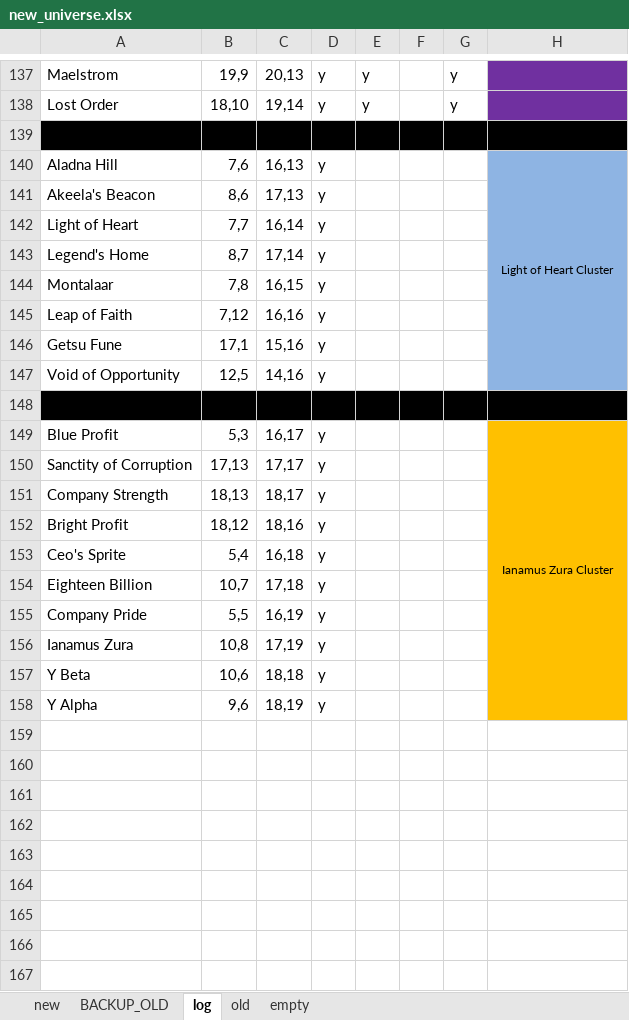
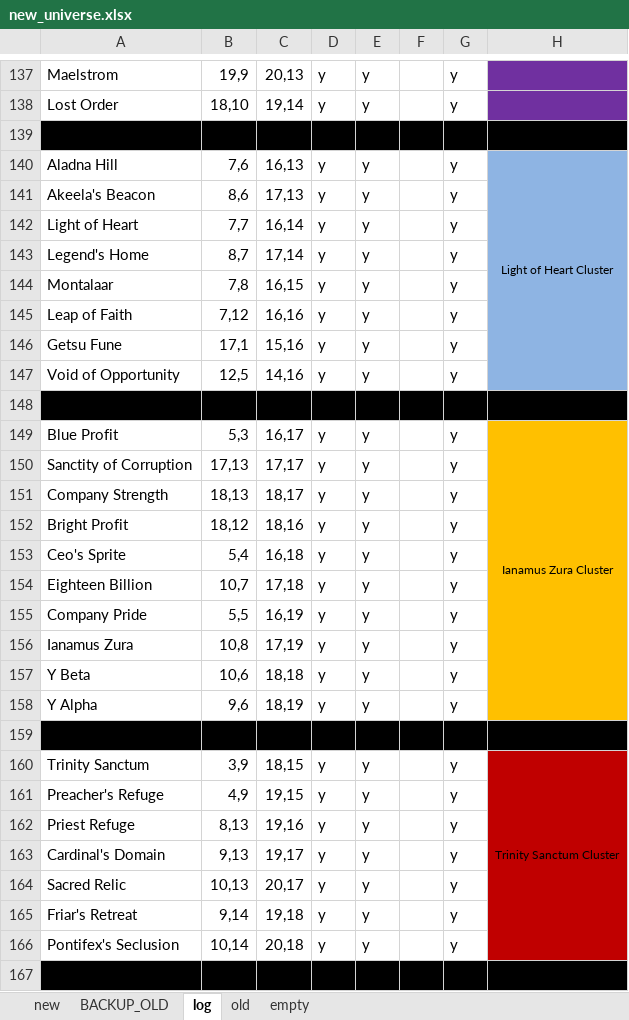
Before and after one commit to vukivan/remap-dev, an Excel workbook: new_universe.xlsx, sheet log, drawn as a sheet; only a part is shown, gaps mark what is left out; values as stored, in another font and other column widths than the file's, no borders; the diff covers the shown part only; the diff names each change by its address in the sheet, - before the commit and + after, or states it on an @@ line.

```diff
--- a/new_universe.xlsx (sheet log)
+++ b/new_universe.xlsx (sheet log)
-E140:E147: (empty)
+E140:E147: y
-G140:G147: (empty)
+G140:G147: y
-E149:E158: (empty)
+E149:E158: y
-G149:G158: (empty)
+G149:G158: y
+row 159: (empty)
+row 160: Trinity Sanctum | 3,9 | 18,15 | y | y |  | y | Trinity Sanctum Cluster
+row 161: Preacher's Refuge | 4,9 | 19,15 | y | y |  | y
+row 162: Priest Refuge | 8,13 | 19,16 | y | y |  | y
+row 163: Cardinal's Domain | 9,13 | 19,17 | y | y |  | y
+row 164: Sacred Relic | 10,13 | 20,17 | y | y |  | y
+row 165: Friar's Retreat | 9,14 | 19,18 | y | y |  | y
+row 166: Pontifex's Seclusion | 10,14 | 20,18 | y | y |  | y
+row 167: (empty)
```
Also changed, not shown: 19 added rows and 2 edited cells elsewhere in this sheet, sheet new, 3 other files.
